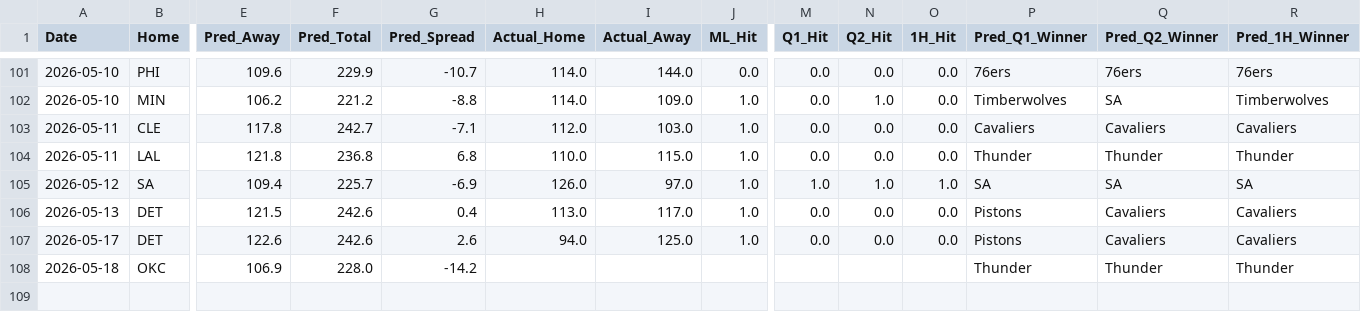
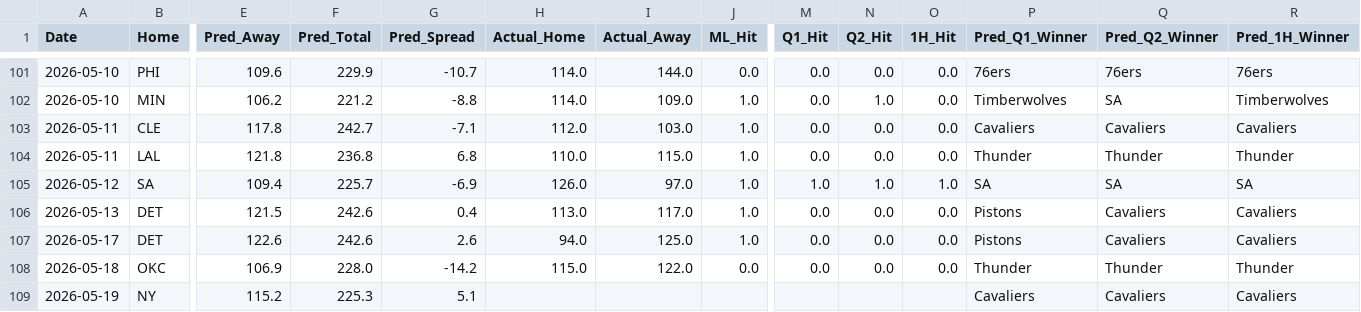
Before and after one commit to Carlosm09899/Predictive-model-applied-to-the-NBA, a CSV file: predictions_history.csv, drawn as a sheet; only a part is shown, gaps mark what is left out; rows hold the shown columns only; the diff names each change by its address in the sheet, - before the commit and + after, or states it on an @@ line.

```diff
--- a/predictions_history.csv
+++ b/predictions_history.csv
-H108 (Actual_Home): (empty)
+H108 (Actual_Home): 115.0
-I108 (Actual_Away): (empty)
+I108 (Actual_Away): 122.0
-J108 (ML_Hit): (empty)
+J108 (ML_Hit): 0.0
-M108 (Q1_Hit): (empty)
+M108 (Q1_Hit): 0.0
-N108 (Q2_Hit): (empty)
+N108 (Q2_Hit): 0.0
-O108 (1H_Hit): (empty)
+O108 (1H_Hit): 0.0
+row 109: 2026-05-19 | NY | 115.2 | 225.3 | 5.1 |  |  |  |  |  |  | Cavaliers | Cavaliers | Cavaliers
```
Also changed, not shown: 2 other files.
